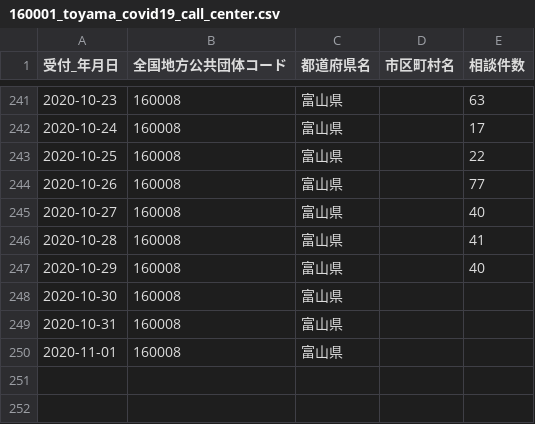
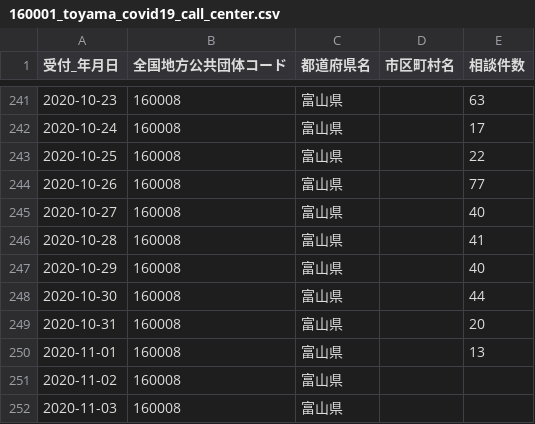
Before and after one commit to imabari/toyama-covid19, a CSV file: 160001_toyama_covid19_call_center.csv, drawn as a sheet; only a part is shown, gaps mark what is left out.

```diff
--- a/160001_toyama_covid19_call_center.csv
+++ b/160001_toyama_covid19_call_center.csv
@@ -247,4 +247,6 @@
 2020-10-29,160008,富山県,,40
-2020-10-30,160008,富山県,,
-2020-10-31,160008,富山県,,
-2020-11-01,160008,富山県,,
+2020-10-30,160008,富山県,,44
+2020-10-31,160008,富山県,,20
+2020-11-01,160008,富山県,,13
+2020-11-02,160008,富山県,,
+2020-11-03,160008,富山県,,
```
Also changed, not shown: 160001_toyama_covid19_antigen_test_people.csv, 160001_toyama_covid19_confirm_patients.csv, 6 other files.
